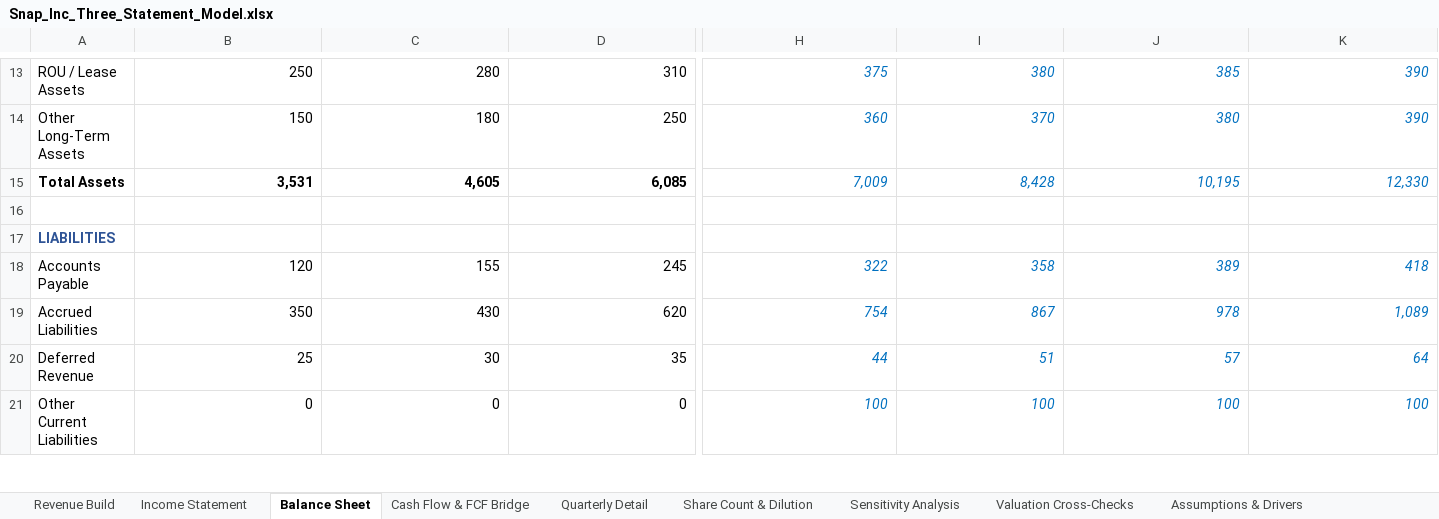
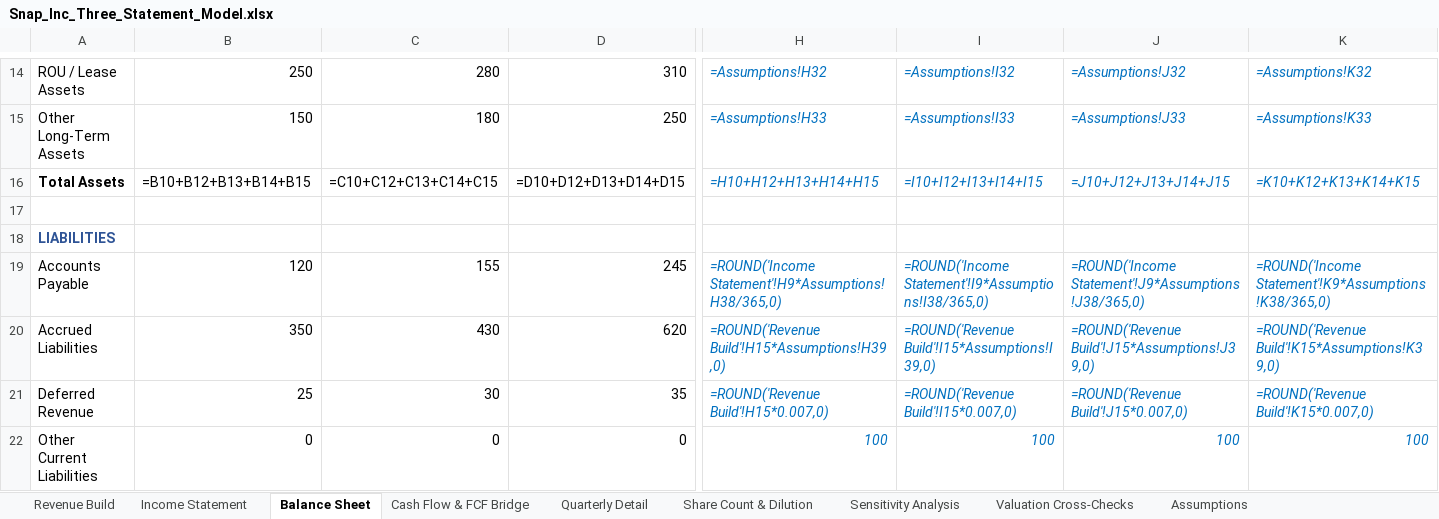
Before and after one commit to ms4674/Equity-research, an Excel workbook: Snap_Inc_Three_Statement_Model.xlsx, sheet Balance Sheet, drawn as a sheet; only a part is shown, gaps mark what is left out; values as stored, in another font and other column widths than the file's, no borders; formulas without a stored value are shown as written; addresses are those after the commit; the diff covers the shown part only; the diff names each change by its address in the sheet, - before the commit and + after, or states it on an @@ line.

```diff
--- a/Snap_Inc_Three_Statement_Model.xlsx (sheet Balance Sheet)
+++ b/Snap_Inc_Three_Statement_Model.xlsx (sheet Balance Sheet)
-sheet tab: Assumptions & Drivers
+sheet tab: Assumptions
-H14: 375
+H14: =Assumptions!H32
-I14: 380
+I14: =Assumptions!I32
-J14: 385
+J14: =Assumptions!J32
-K14: 390
+K14: =Assumptions!K32
-H15: 360
+H15: =Assumptions!H33
-I15: 370
+I15: =Assumptions!I33
-J15: 380
+J15: =Assumptions!J33
-K15: 390
+K15: =Assumptions!K33
-B16: 3,531
+B16: =B10+B12+B13+B14+B15
-B16:D16 bold: on
+B16:D16 bold: off
-C16: 4,605
+C16: =C10+C12+C13+C14+C15
-D16: 6,085
+D16: =D10+D12+D13+D14+D15
-H16: 7,009
+H16: =H10+H12+H13+H14+H15
-I16: 8,428
+I16: =I10+I12+I13+I14+I15
-J16: 10,195
+J16: =J10+J12+J13+J14+J15
-K16: 12,330
+K16: =K10+K12+K13+K14+K15
-H19: 322
+H19: =ROUND('Income Statement'!H9*Assumptions!H38/365,0)
-I19: 358
+I19: =ROUND('Income Statement'!I9*Assumptions!I38/365,0)
-J19: 389
+J19: =ROUND('Income Statement'!J9*Assumptions!J38/365,0)
-K19: 418
+K19: =ROUND('Income Statement'!K9*Assumptions!K38/365,0)
-H20: 754
+H20: =ROUND('Revenue Build'!H15*Assumptions!H39,0)
-I20: 867
+I20: =ROUND('Revenue Build'!I15*Assumptions!I39,0)
-J20: 978
+J20: =ROUND('Revenue Build'!J15*Assumptions!J39,0)
-K20: 1,089
+K20: =ROUND('Revenue Build'!K15*Assumptions!K39,0)
-H21: 44
+H21: =ROUND('Revenue Build'!H15*0.007,0)
-I21: 51
+I21: =ROUND('Revenue Build'!I15*0.007,0)
-J21: 57
+J21: =ROUND('Revenue Build'!J15*0.007,0)
-K21: 64
+K21: =ROUND('Revenue Build'!K15*0.007,0)
```
Also changed, not shown: 1 added row, 93 edited cells and cell formats elsewhere in this sheet, sheet Quarterly Detail, sheet Cash Flow & FCF Bridge, sheet Income Statement, sheet Revenue Build, sheet Assumptions, sheet Valuation Cross-Checks, 2 more sheets, 1 other file.
